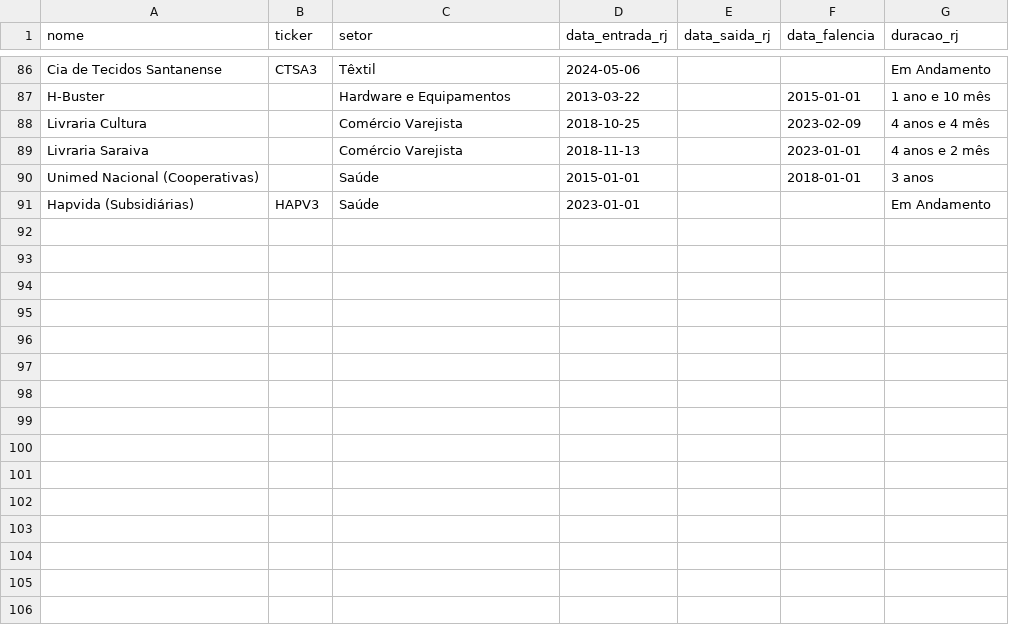
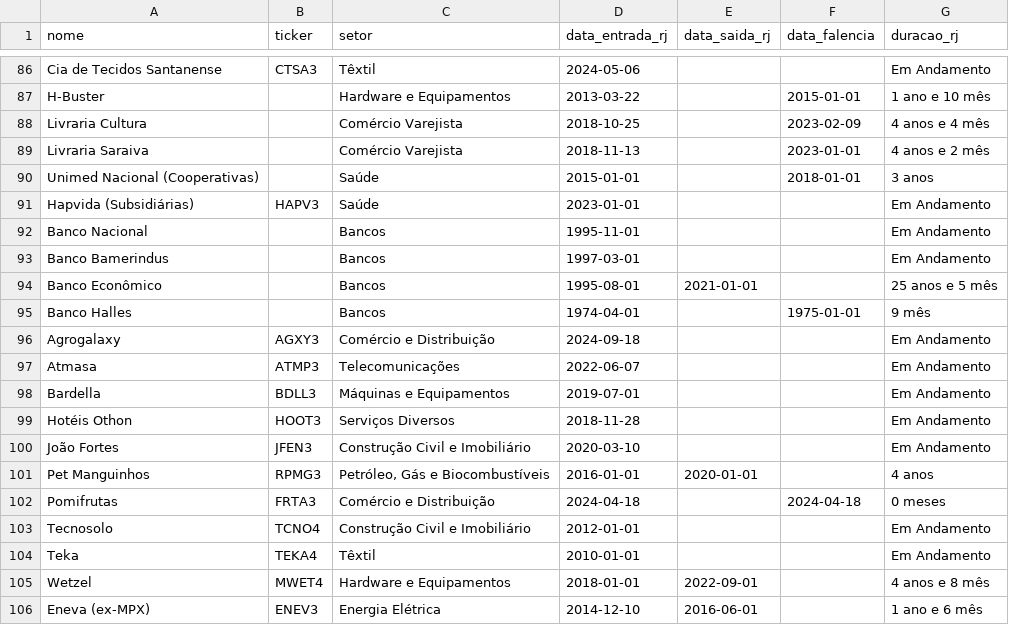
Before and after one commit to gustavolima007/Bussola-de-Valor, a CSV file: data/rj.csv, drawn as a sheet; only a part is shown, gaps mark what is left out.

```diff
--- a/data/rj.csv
+++ b/data/rj.csv
@@ -91 +91,16 @@ Unimed Nacional (Cooperativas),,Saúde,2015-01-01,,2018-01-01,3 anos
 Hapvida (Subsidiárias),HAPV3,Saúde,2023-01-01,,,Em Andamento
+Banco Nacional,,Bancos,1995-11-01,,,Em Andamento
+Banco Bamerindus,,Bancos,1997-03-01,,,Em Andamento
+Banco Econômico,,Bancos,1995-08-01,2021-01-01,,25 anos e 5 mês
+Banco Halles,,Bancos,1974-04-01,,1975-01-01,9 mês
+Agrogalaxy,AGXY3,Comércio e Distribuição,2024-09-18,,,Em Andamento
+Atmasa,ATMP3,Telecomunicações,2022-06-07,,,Em Andamento
+Bardella,BDLL3,Máquinas e Equipamentos,2019-07-01,,,Em Andamento
+Hotéis Othon,HOOT3,Serviços Diversos,2018-11-28,,,Em Andamento
+João Fortes,JFEN3,Construção Civil e Imobiliário,2020-03-10,,,Em Andamento
+Pet Manguinhos,RPMG3,"Petróleo, Gás e Biocombustíveis",2016-01-01,2020-01-01,,4 anos
+Pomifrutas,FRTA3,Comércio e Distribuição,2024-04-18,,2024-04-18,0 meses
+Tecnosolo,TCNO4,Construção Civil e Imobiliário,2012-01-01,,,Em Andamento
+Teka,TEKA4,Têxtil,2010-01-01,,,Em Andamento
+Wetzel,MWET4,Hardware e Equipamentos,2018-01-01,2022-09-01,,4 anos e 8 mês
+Eneva (ex-MPX),ENEV3,Energia Elétrica,2014-12-10,2016-06-01,,1 ano e 6 mês
```
Also changed, not shown: data/acoes_e_fundos.csv, data/ciclo_mercado.csv, 14 other files.
